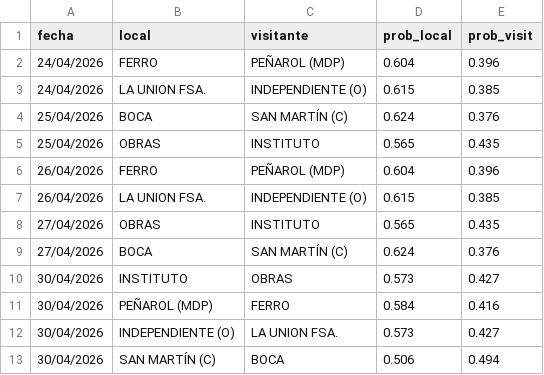
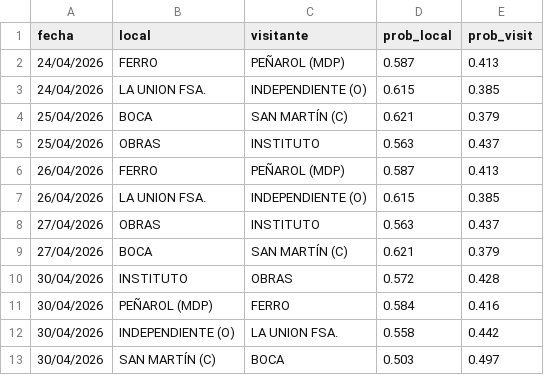
Before and after one commit to Lucasellero/liga_argentina, a CSV file: docs/liga_nacional/predicciones_upcoming.csv, drawn as a sheet.

```diff
--- a/docs/liga_nacional/predicciones_upcoming.csv
+++ b/docs/liga_nacional/predicciones_upcoming.csv
@@ -1,13 +1,13 @@
 fecha,local,visitante,prob_local,prob_visit
-24/04/2026,FERRO,PEÑAROL (MDP),0.604,0.396
+24/04/2026,FERRO,PEÑAROL (MDP),0.587,0.413
 24/04/2026,LA UNION FSA.,INDEPENDIENTE (O),0.615,0.385
-25/04/2026,BOCA,SAN MARTÍN (C),0.624,0.376
-25/04/2026,OBRAS,INSTITUTO,0.565,0.435
-26/04/2026,FERRO,PEÑAROL (MDP),0.604,0.396
+25/04/2026,BOCA,SAN MARTÍN (C),0.621,0.379
+25/04/2026,OBRAS,INSTITUTO,0.563,0.437
+26/04/2026,FERRO,PEÑAROL (MDP),0.587,0.413
 26/04/2026,LA UNION FSA.,INDEPENDIENTE (O),0.615,0.385
-27/04/2026,OBRAS,INSTITUTO,0.565,0.435
-27/04/2026,BOCA,SAN MARTÍN (C),0.624,0.376
-30/04/2026,INSTITUTO,OBRAS,0.573,0.427
+27/04/2026,OBRAS,INSTITUTO,0.563,0.437
+27/04/2026,BOCA,SAN MARTÍN (C),0.621,0.379
+30/04/2026,INSTITUTO,OBRAS,0.572,0.428
 30/04/2026,PEÑAROL (MDP),FERRO,0.584,0.416
-30/04/2026,INDEPENDIENTE (O),LA UNION FSA.,0.573,0.427
-30/04/2026,SAN MARTÍN (C),BOCA,0.506,0.494
+30/04/2026,INDEPENDIENTE (O),LA UNION FSA.,0.558,0.442
+30/04/2026,SAN MARTÍN (C),BOCA,0.503,0.497
```
Also changed, not shown: 5 other files.
